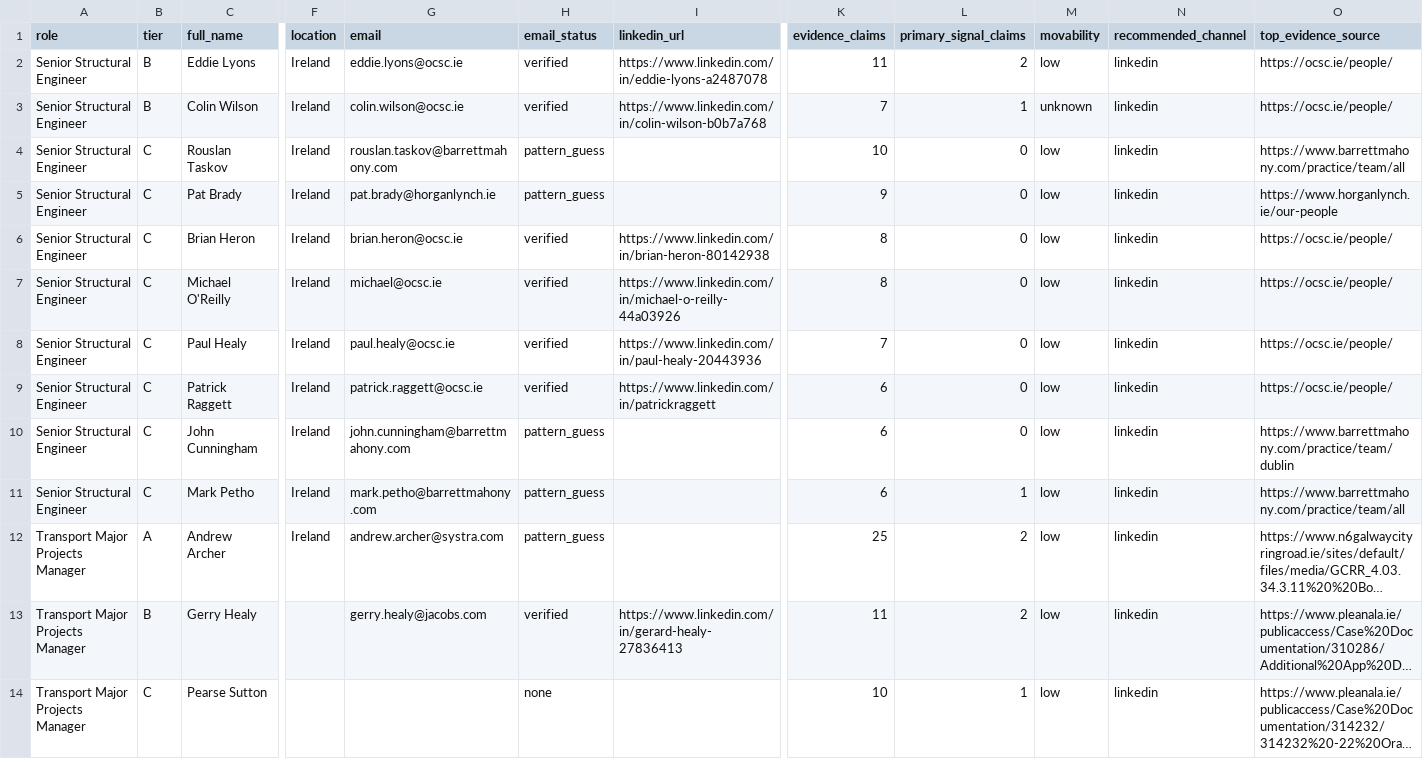
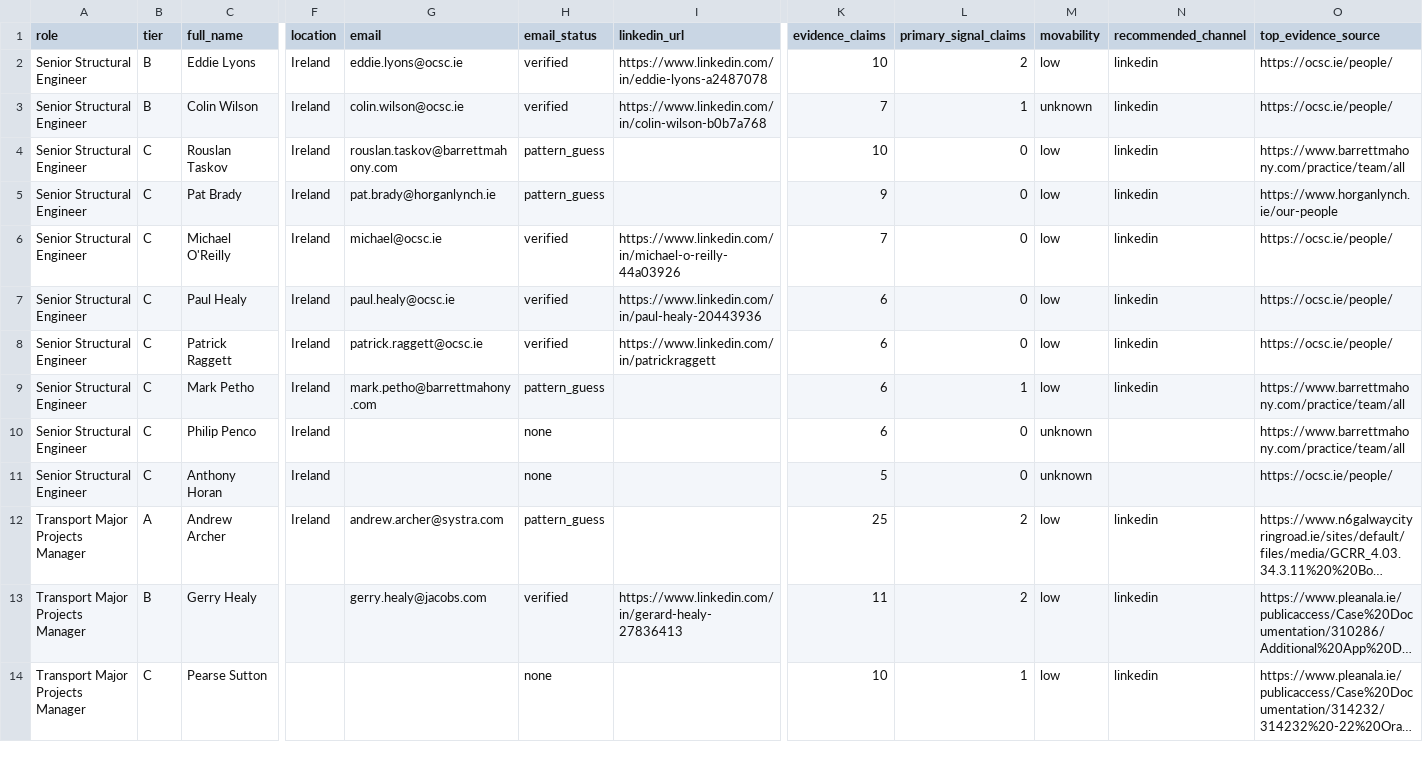
Before and after one commit to dmazumdar186/deb-antigravity-claude-workspace, a CSV file: deliverables/gaia_2026-08-20/candidates.csv, drawn as a sheet; only a part is shown, gaps mark what is left out; long unchanged cells end in …; removed rows and columns are numbered as before the commit, all else as after; rows hold the shown columns only; the diff names each change by its address in the sheet, - before the commit and + after, or states it on an @@ line.

```diff
--- a/deliverables/gaia_2026-08-20/candidates.csv
+++ b/deliverables/gaia_2026-08-20/candidates.csv
-K2 (evidence_claims): 11
+K2 (evidence_claims): 10
-row 6: Senior Structural Engineer | C | Brian Heron | Ireland | brian.heron@ocsc.ie | verified | https://www.linkedin.com/in/brian-heron-80142938 | 8 | 0 | low | linkedin | https://ocsc.ie/people/
-K6 (evidence_claims): 8
+K6 (evidence_claims): 7
-K7 (evidence_claims): 7
+K7 (evidence_claims): 6
-row 10: Senior Structural Engineer | C | John Cunningham | Ireland | john.cunningham@barrettmahony.com | pattern_guess |  | 6 | 0 | low | linkedin | https://www.barrettmahony.com/practice/team/dublin
+row 10: Senior Structural Engineer | C | Philip Penco | Ireland |  | none |  | 6 | 0 | unknown |  | https://www.barrettmahony.com/practice/team/all
+row 11: Senior Structural Engineer | C | Anthony Horan | Ireland |  | none |  | 5 | 0 | unknown |  | https://ocsc.ie/people/
```
Also changed, not shown: 7 other files.
